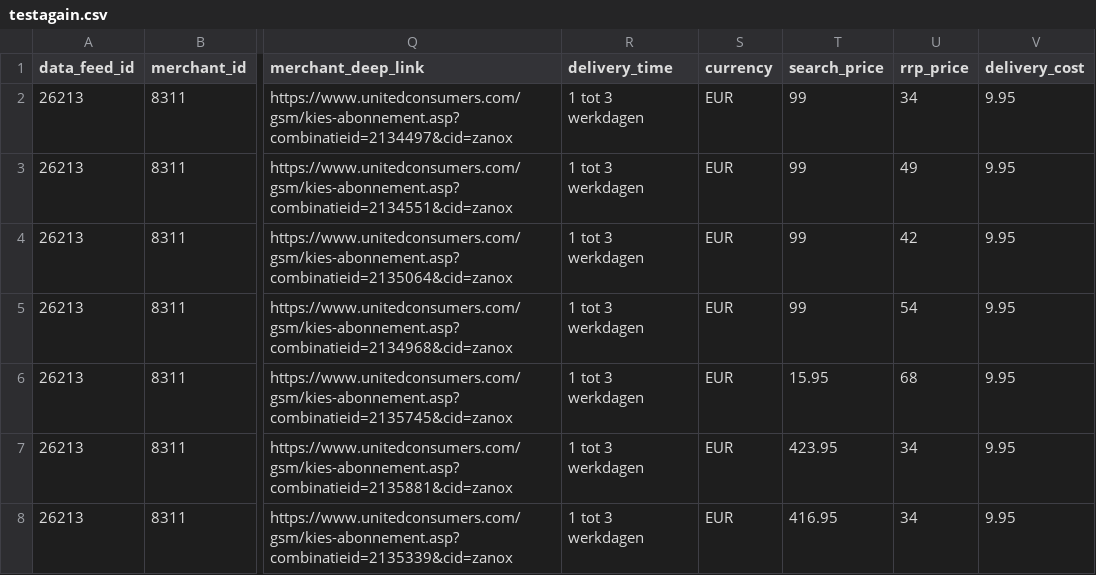
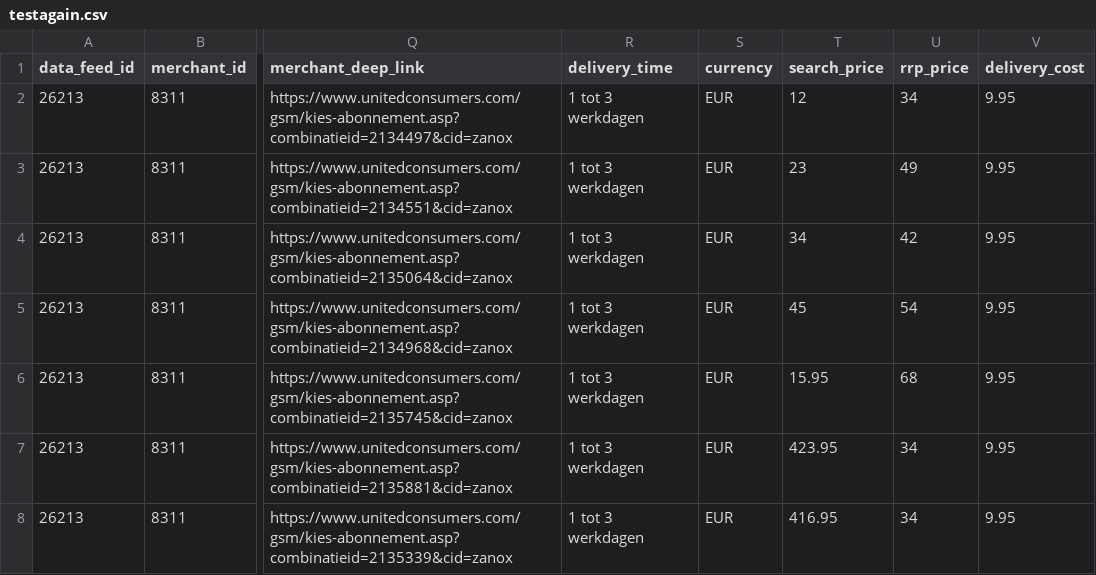
Before and after one commit to MuhammadRahman-awin/xsdValidator, a CSV file: testagain.csv, drawn as a sheet; only a part is shown, gaps mark what is left out; the diff names each change by its address in the sheet, - before the commit and + after, or states it on an @@ line.

Commit message:
new test1

```diff
--- a/testagain.csv
+++ b/testagain.csv
-T2 (search_price): 99
+T2 (search_price): 12
-T3 (search_price): 99
+T3 (search_price): 23
-T4 (search_price): 99
+T4 (search_price): 34
-T5 (search_price): 99
+T5 (search_price): 45
```
